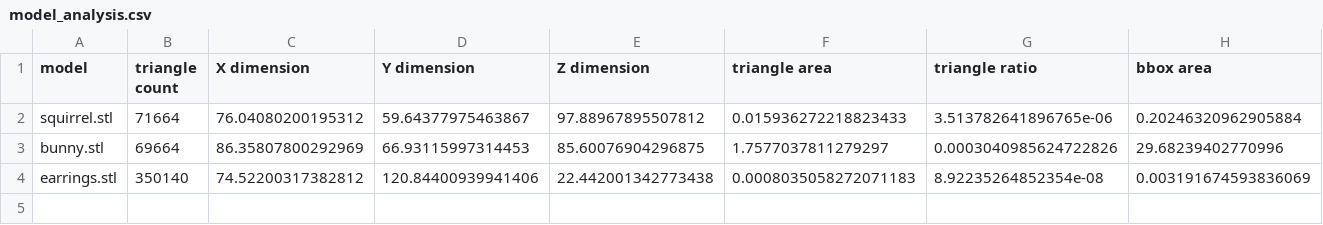
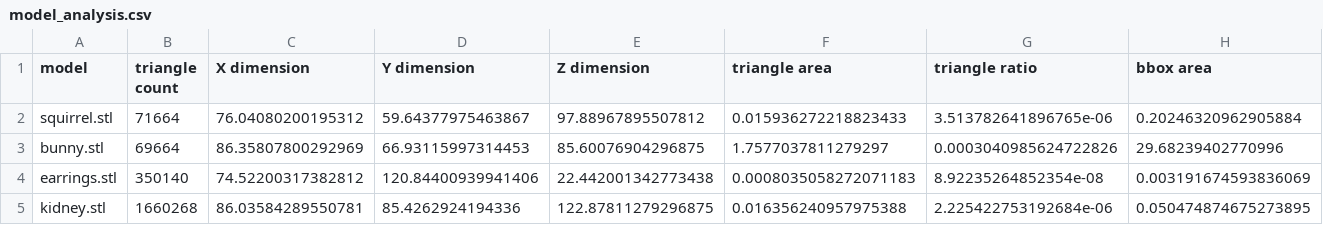
Before and after one commit to JerryAZR/Slicing, a CSV file: models/model_analysis.csv, drawn as a sheet; only a part is shown; rows hold the shown columns only; the diff names each change by its address in the sheet, - before the commit and + after, or states it on an @@ line.

```diff
--- a/models/model_analysis.csv
+++ b/models/model_analysis.csv
+row 5: kidney.stl | 1660268 | 86.03584289550781 | 85.4262924194336 | 122.87811279296875 | 0.016356240957975388 | 2.225422753192684e-06 | 0.050474874675273895
```
Also changed, not shown: 9 other files.
